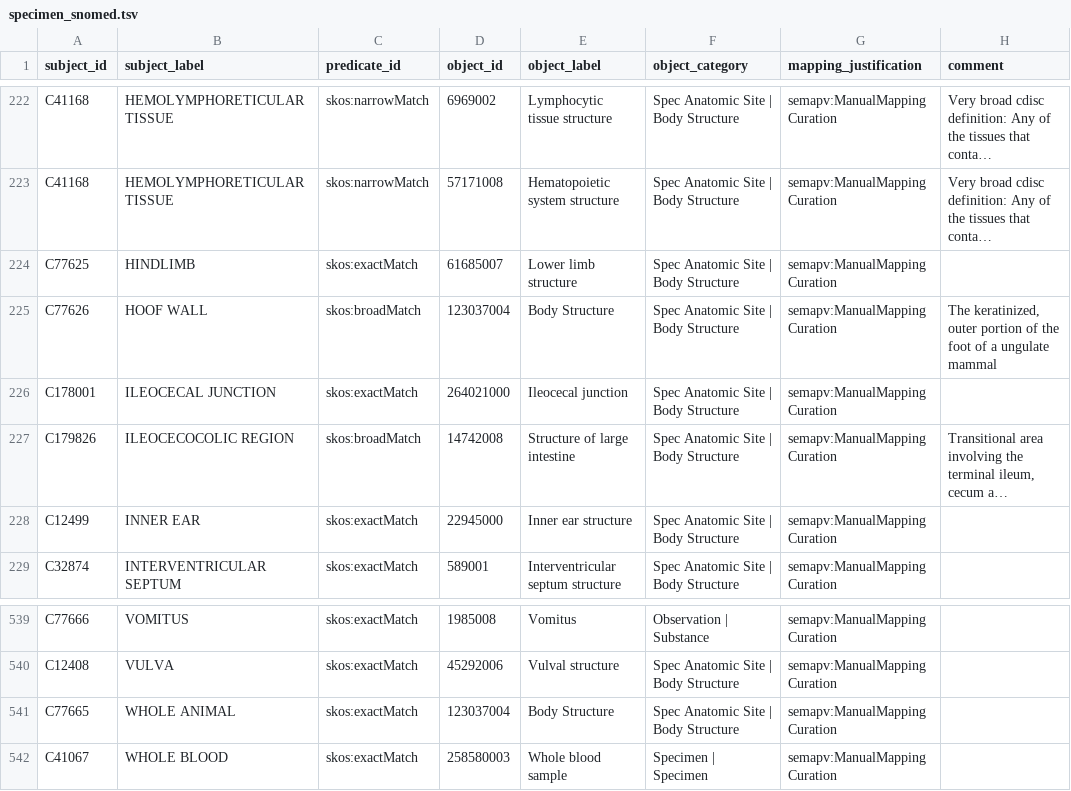
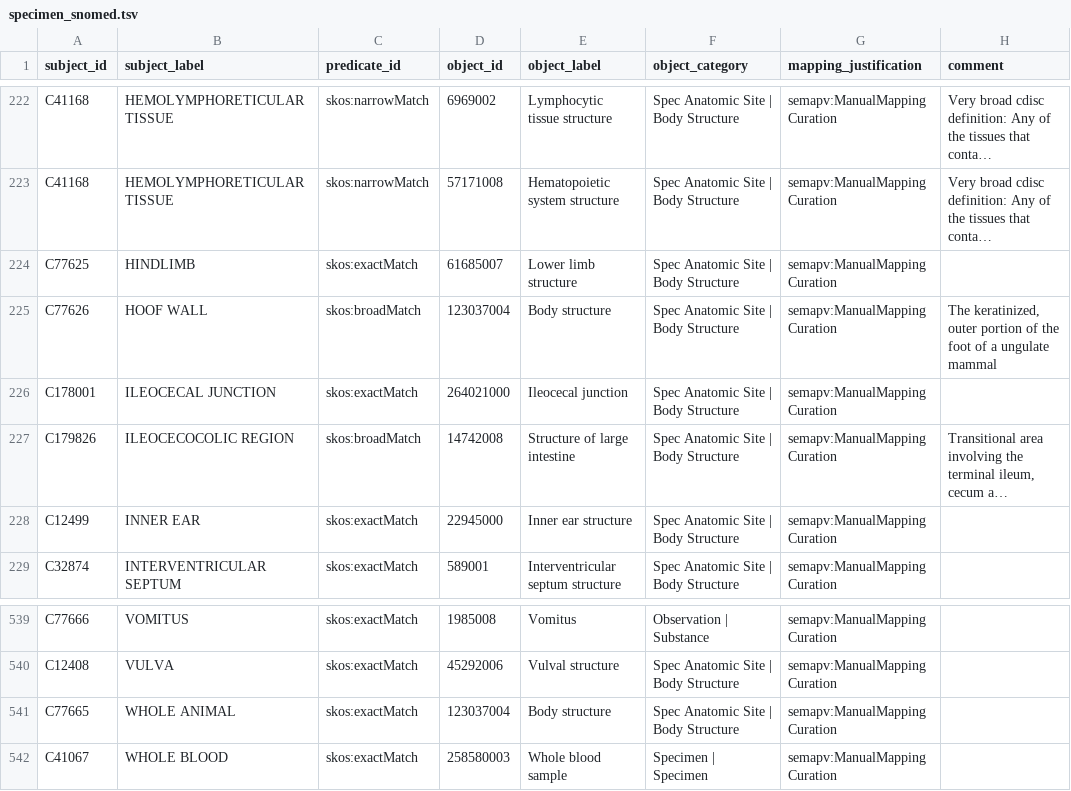
Before and after one commit to mi-erasmusmc/send-snomed-mappings, a TSV file: specimen/specimen_snomed.tsv, drawn as a sheet; only a part is shown, gaps mark what is left out; long unchanged cells end in …; the diff names each change by its address in the sheet, - before the commit and + after, or states it on an @@ line.

Commit message:
fix capitalization on body struct

```diff
--- a/specimen/specimen_snomed.tsv
+++ b/specimen/specimen_snomed.tsv
-E225 (object_label): Body Structure
+E225 (object_label): Body structure
-E541 (object_label): Body Structure
+E541 (object_label): Body structure
```
